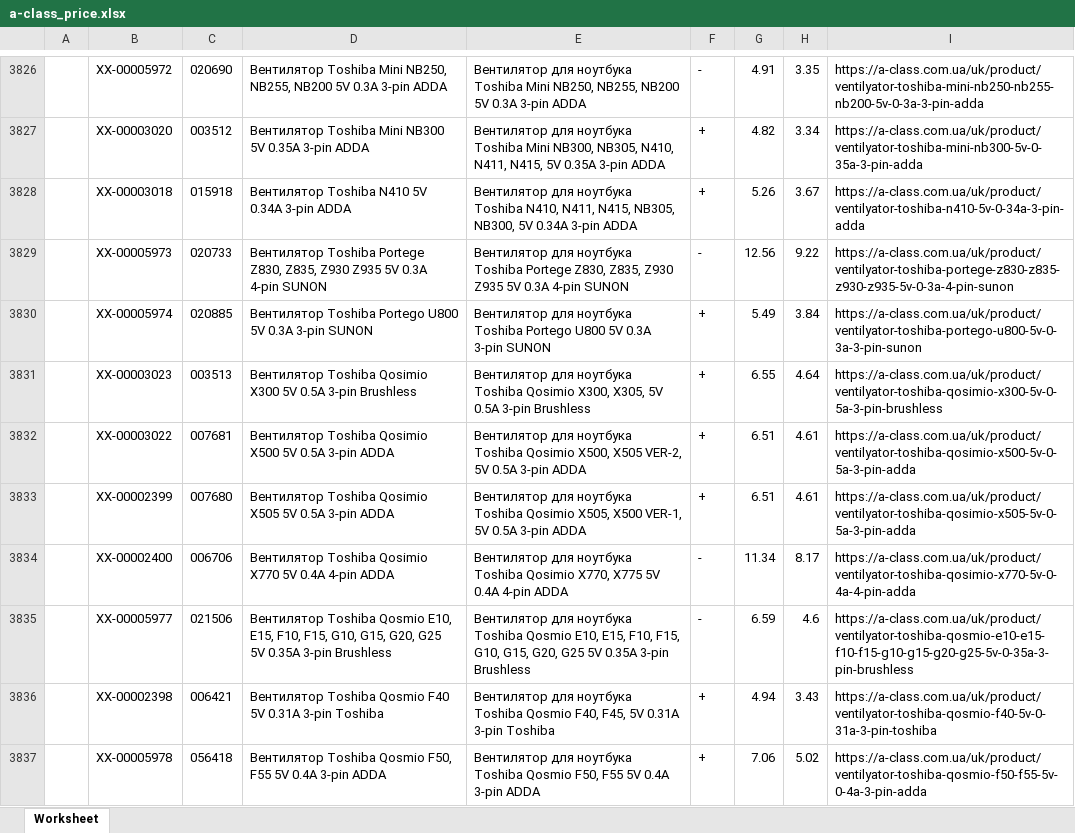
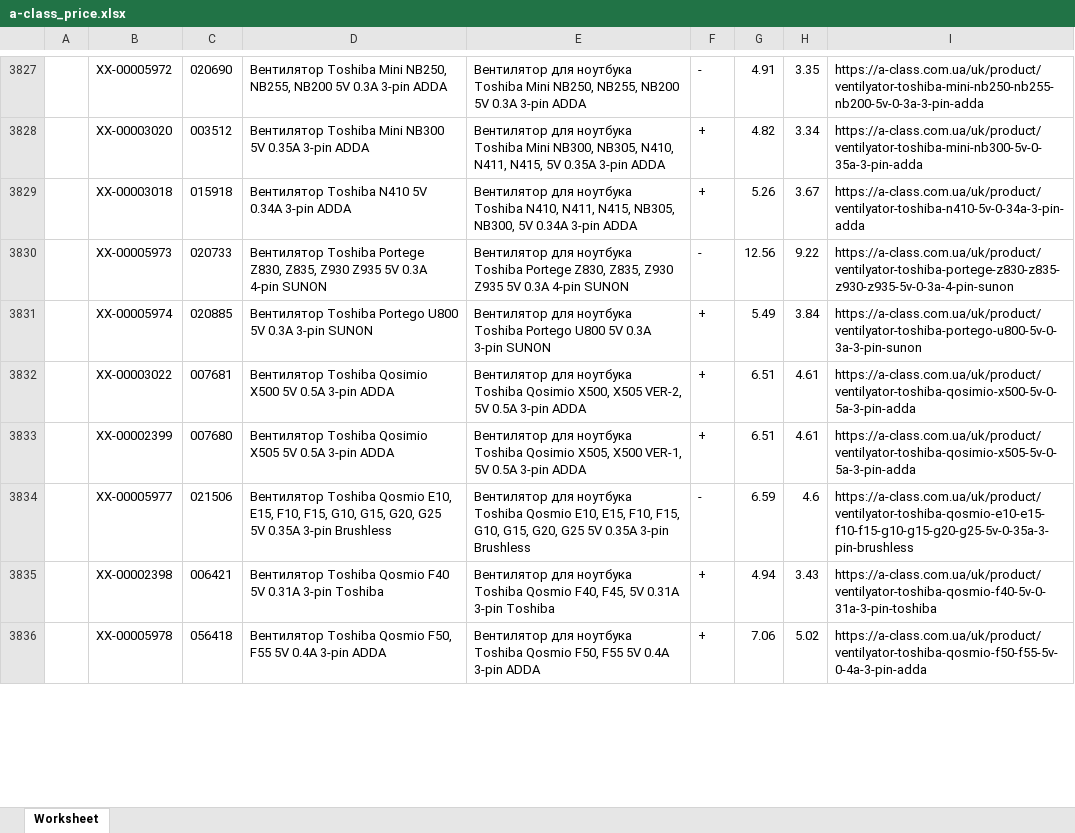
Before and after one commit to VasylSiromakha/Updating-prices-in-the-database, an Excel workbook: a-class_price.xlsx, sheet Worksheet, drawn as a sheet; only a part is shown, gaps mark what is left out; values as stored, in another font and other column widths than the file's, no borders; removed rows and columns are numbered as before the commit, all else as after; the diff covers the shown part only; the diff names each change by its address in the sheet, - before the commit and + after, or states it on an @@ line.

```diff
--- a/a-class_price.xlsx (sheet Worksheet)
+++ b/a-class_price.xlsx (sheet Worksheet)
-row 3831:  | XX-00003023 | 003513 | Вентилятор Toshiba Qosimio X300 5V 0.5A 3-pin Brushless | Вентилятор для ноутбука Toshiba Qosimio X300, X305, 5V 0.5A 3-pin Brushless | + | 6.55 | 4.64 | https://a-class.com.ua/uk/product/ventilyator-toshiba-qosimio-x300-5v-0-5a-3-pin-brushless
-row 3834:  | XX-00002400 | 006706 | Вентилятор Toshiba Qosimio X770 5V 0.4A 4-pin ADDA | Вентилятор для ноутбука Toshiba Qosimio X770, X775 5V 0.4A 4-pin ADDA | - | 11.34 | 8.17 | https://a-class.com.ua/uk/product/ventilyator-toshiba-qosimio-x770-5v-0-4a-4-pin-adda
```
Also changed, not shown: 20 added rows, 17 removed rows and 97 edited cells elsewhere in this sheet, 6 other files.
